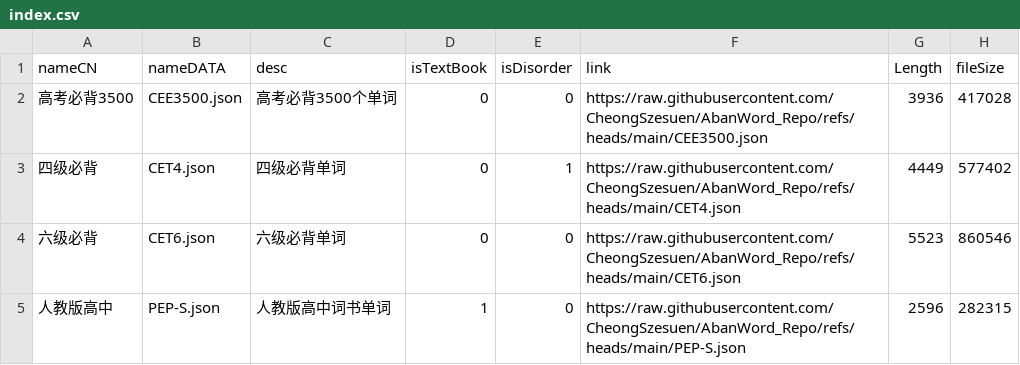
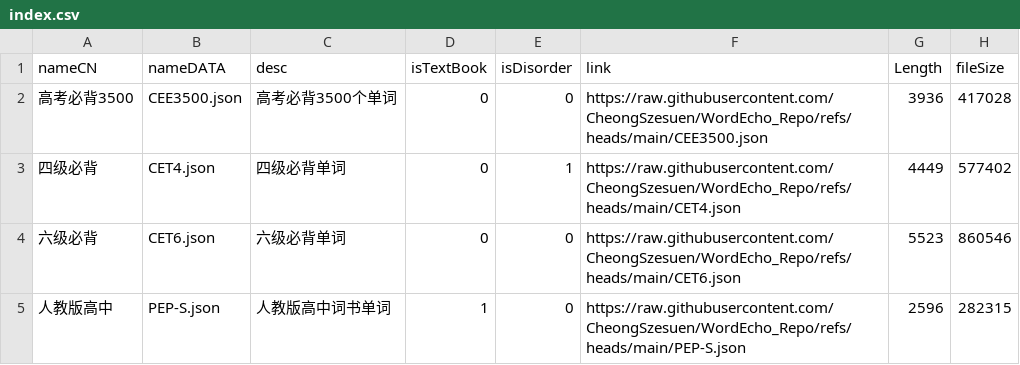
Before and after one commit to CheongSzesuen/WordEcho_Repo, a CSV file: index.csv, drawn as a sheet.

Commit message:
fix(index): 更新词库文件链接到新的仓库地址

```diff
--- a/index.csv
+++ b/index.csv
@@ -1,5 +1,5 @@
 nameCN,nameDATA,desc,isTextBook,isDisorder,link,Length,fileSize
-高考必背3500,CEE3500.json,高考必背3500个单词,0,0,https://raw.githubusercontent.com/CheongSzesuen/AbanWord_Repo/refs/heads/main/CEE3500.json,3936,417028
-四级必背,CET4.json,四级必背单词,0,1,https://raw.githubusercontent.com/CheongSzesuen/AbanWord_Repo/refs/heads/main/CET4.json,4449,577402
-六级必背,CET6.json,六级必背单词,0,0,https://raw.githubusercontent.com/CheongSzesuen/AbanWord_Repo/refs/heads/main/CET6.json,5523,860546
-人教版高中,PEP-S.json,人教版高中词书单词,1,0,https://raw.githubusercontent.com/CheongSzesuen/AbanWord_Repo/refs/heads/main/PEP-S.json,2596,282315
+高考必背3500,CEE3500.json,高考必背3500个单词,0,0,https://raw.githubusercontent.com/CheongSzesuen/WordEcho_Repo/refs/heads/main/CEE3500.json,3936,417028
+四级必背,CET4.json,四级必背单词,0,1,https://raw.githubusercontent.com/CheongSzesuen/WordEcho_Repo/refs/heads/main/CET4.json,4449,577402
+六级必背,CET6.json,六级必背单词,0,0,https://raw.githubusercontent.com/CheongSzesuen/WordEcho_Repo/refs/heads/main/CET6.json,5523,860546
+人教版高中,PEP-S.json,人教版高中词书单词,1,0,https://raw.githubusercontent.com/CheongSzesuen/WordEcho_Repo/refs/heads/main/PEP-S.json,2596,282315
```
